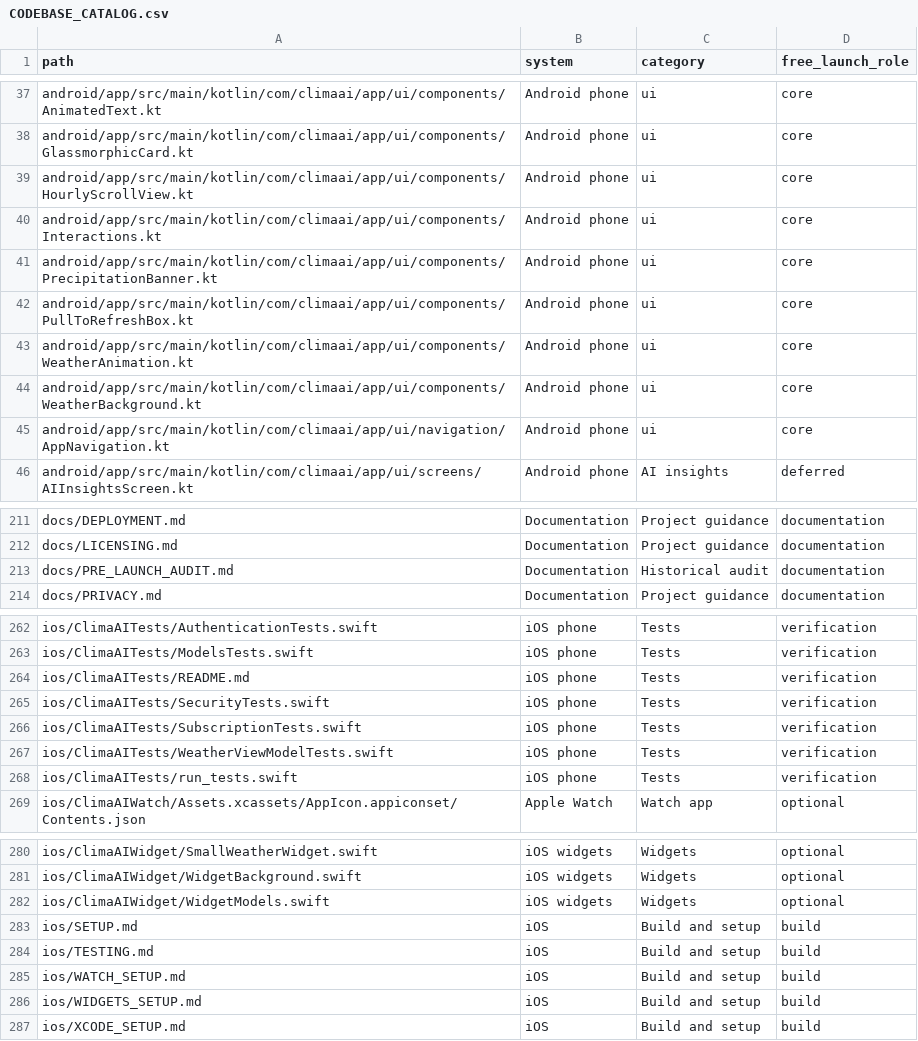
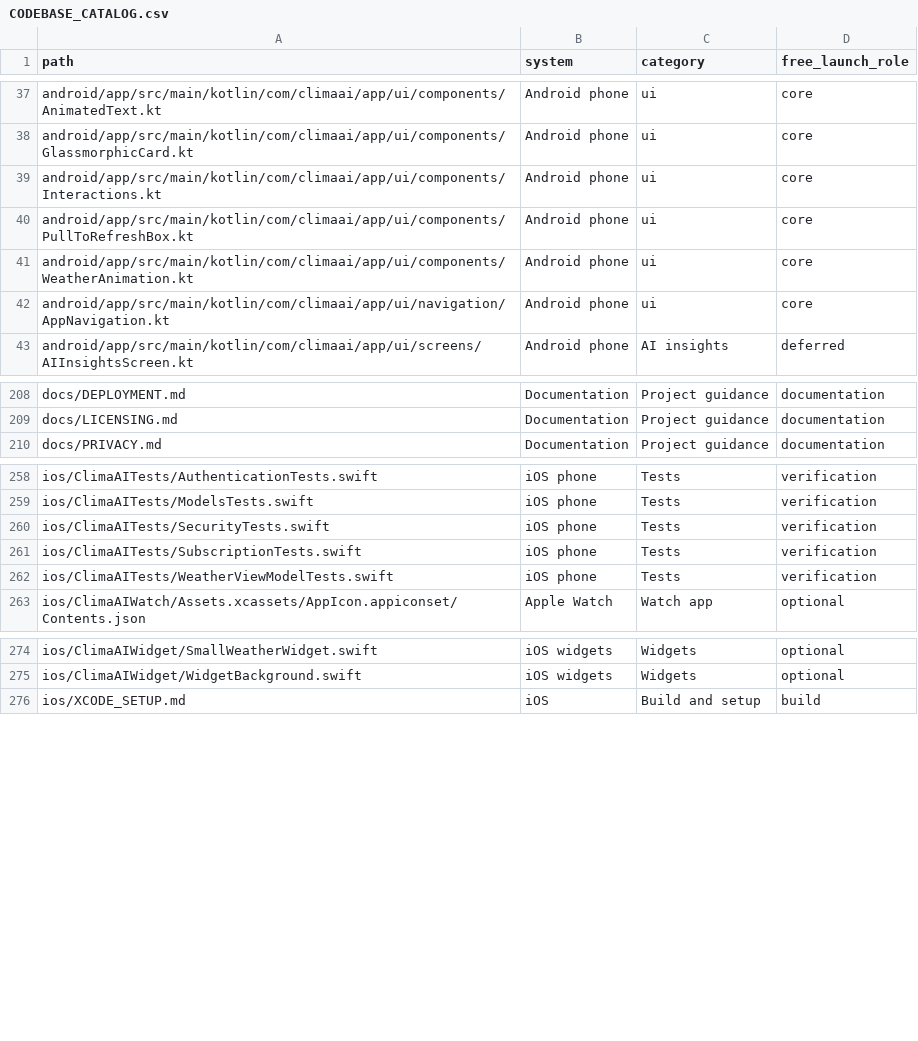
Before and after one commit to singhaditya21/CLIMAAI, a CSV file: docs/CODEBASE_CATALOG.csv, drawn as a sheet; only a part is shown, gaps mark what is left out; the diff names each change by its address in the sheet, - before the commit and + after, or states it on an @@ line.

Commit message:
chore(arch): remove 11 dead/duplicate files, deduplicate WidgetModels, and wire iOS Radar/Pollen tabs

```diff
--- a/docs/CODEBASE_CATALOG.csv
+++ b/docs/CODEBASE_CATALOG.csv
-row 39: android/app/src/main/kotlin/com/climaai/app/ui/components/HourlyScrollView.kt | Android phone | ui | core
-row 41: android/app/src/main/kotlin/com/climaai/app/ui/components/PrecipitationBanner.kt | Android phone | ui | core
-row 44: android/app/src/main/kotlin/com/climaai/app/ui/components/WeatherBackground.kt | Android phone | ui | core
-row 213: docs/PRE_LAUNCH_AUDIT.md | Documentation | Historical audit | documentation
-row 264: ios/ClimaAITests/README.md | iOS phone | Tests | verification
-row 268: ios/ClimaAITests/run_tests.swift | iOS phone | Tests | verification
-row 282: ios/ClimaAIWidget/WidgetModels.swift | iOS widgets | Widgets | optional
-row 283: ios/SETUP.md | iOS | Build and setup | build
-row 284: ios/TESTING.md | iOS | Build and setup | build
-row 285: ios/WATCH_SETUP.md | iOS | Build and setup | build
-row 286: ios/WIDGETS_SETUP.md | iOS | Build and setup | build
```
Also changed, not shown: 17 other files.
